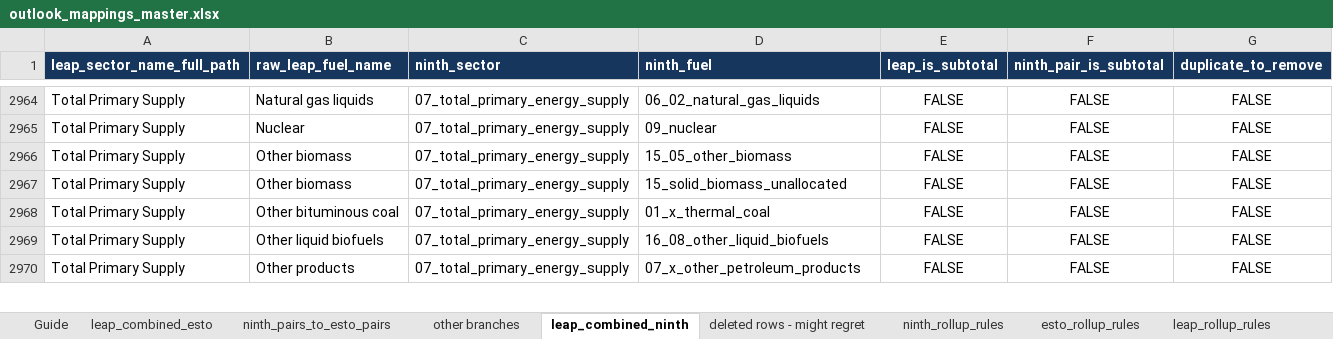
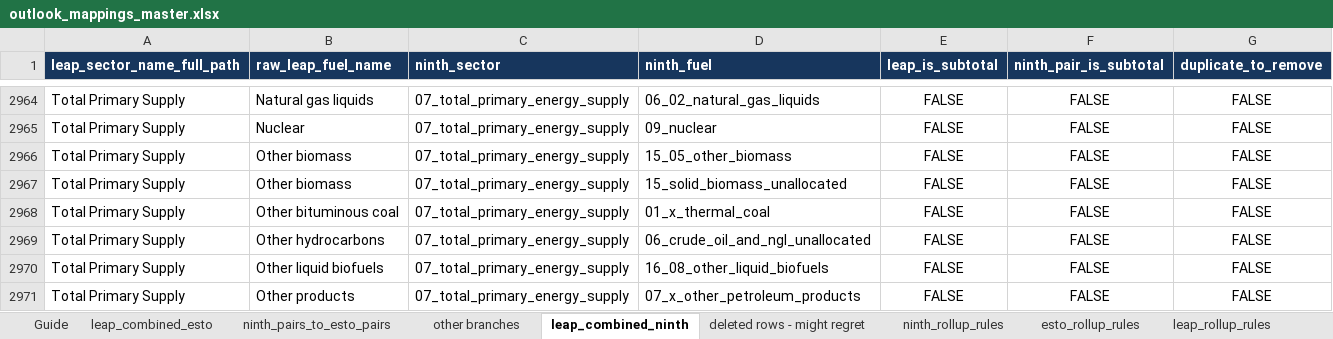
Before and after one commit to asia-pacific-energy-research-centre/leap_mappings, an Excel workbook: config/outlook_mappings_master.xlsx, sheet leap_combined_ninth, drawn as a sheet; only a part is shown, gaps mark what is left out; values as stored, in another font and other column widths than the file's, no borders; the diff names each change by its address in the sheet, - before the commit and + after, or states it on an @@ line.

```diff
--- a/config/outlook_mappings_master.xlsx (sheet leap_combined_ninth)
+++ b/config/outlook_mappings_master.xlsx (sheet leap_combined_ninth)
+row 2969: Total Primary Supply | Other hydrocarbons | 07_total_primary_energy_supply | 06_crude_oil_and_ngl_unallocated | FALSE | FALSE | FALSE
```
Also changed, not shown: sheet leap_combined_esto, sheet ninth_pairs_to_esto_pairs, config/outlook_mappings_single_axis.xlsx, 2 other files.
